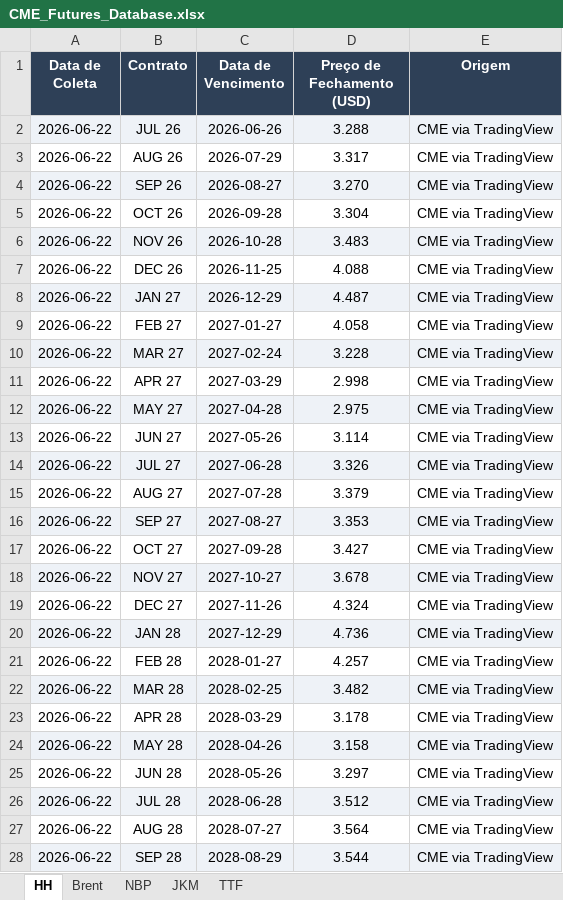
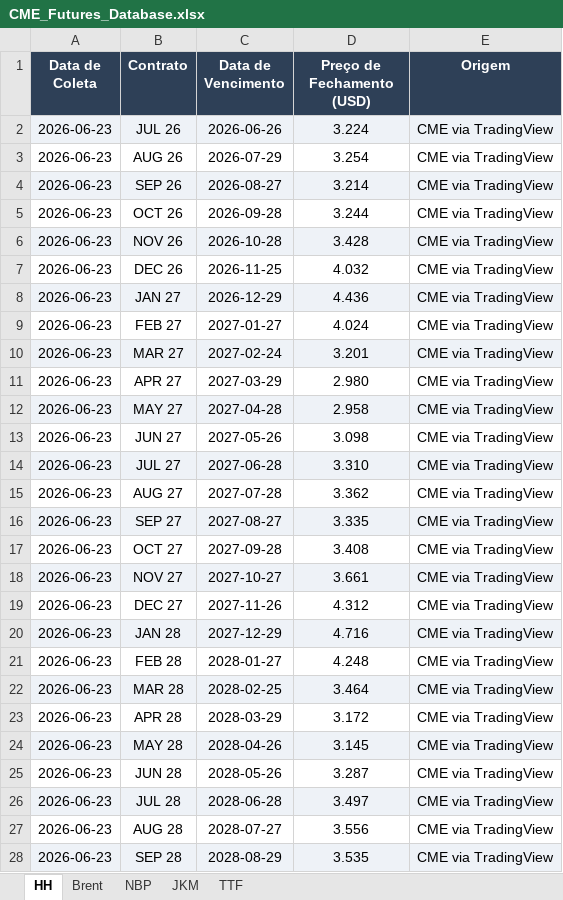
Before and after one commit to c6npvbbvp9-creator/cvu_futures, an Excel workbook: data/CME_Futures_Database.xlsx, sheet HH, drawn as a sheet; only a part is shown; values as stored, in another font and other column widths than the file's, no borders; the diff covers the shown part only; the diff names each change by its address in the sheet, - before the commit and + after, or states it on an @@ line.

```diff
--- a/data/CME_Futures_Database.xlsx (sheet HH)
+++ b/data/CME_Futures_Database.xlsx (sheet HH)
-A2:A28 (Data de Coleta): 2026-06-22
+A2:A28 (Data de Coleta): 2026-06-23
-D2 (Preço de Fechamento (USD)): 3.288
+D2 (Preço de Fechamento (USD)): 3.224
-D3 (Preço de Fechamento (USD)): 3.317
+D3 (Preço de Fechamento (USD)): 3.254
-D4 (Preço de Fechamento (USD)): 3.270
+D4 (Preço de Fechamento (USD)): 3.214
-D5 (Preço de Fechamento (USD)): 3.304
+D5 (Preço de Fechamento (USD)): 3.244
-D6 (Preço de Fechamento (USD)): 3.483
+D6 (Preço de Fechamento (USD)): 3.428
-D7 (Preço de Fechamento (USD)): 4.088
+D7 (Preço de Fechamento (USD)): 4.032
-D8 (Preço de Fechamento (USD)): 4.487
+D8 (Preço de Fechamento (USD)): 4.436
-D9 (Preço de Fechamento (USD)): 4.058
+D9 (Preço de Fechamento (USD)): 4.024
-D10 (Preço de Fechamento (USD)): 3.228
+D10 (Preço de Fechamento (USD)): 3.201
-D11 (Preço de Fechamento (USD)): 2.998
+D11 (Preço de Fechamento (USD)): 2.980
-D12 (Preço de Fechamento (USD)): 2.975
+D12 (Preço de Fechamento (USD)): 2.958
-D13 (Preço de Fechamento (USD)): 3.114
+D13 (Preço de Fechamento (USD)): 3.098
-D14 (Preço de Fechamento (USD)): 3.326
+D14 (Preço de Fechamento (USD)): 3.310
-D15 (Preço de Fechamento (USD)): 3.379
+D15 (Preço de Fechamento (USD)): 3.362
-D16 (Preço de Fechamento (USD)): 3.353
+D16 (Preço de Fechamento (USD)): 3.335
-D17 (Preço de Fechamento (USD)): 3.427
+D17 (Preço de Fechamento (USD)): 3.408
-D18 (Preço de Fechamento (USD)): 3.678
+D18 (Preço de Fechamento (USD)): 3.661
-D19 (Preço de Fechamento (USD)): 4.324
+D19 (Preço de Fechamento (USD)): 4.312
-D20 (Preço de Fechamento (USD)): 4.736
+D20 (Preço de Fechamento (USD)): 4.716
-D21 (Preço de Fechamento (USD)): 4.257
+D21 (Preço de Fechamento (USD)): 4.248
-D22 (Preço de Fechamento (USD)): 3.482
+D22 (Preço de Fechamento (USD)): 3.464
-D23 (Preço de Fechamento (USD)): 3.178
+D23 (Preço de Fechamento (USD)): 3.172
-D24 (Preço de Fechamento (USD)): 3.158
+D24 (Preço de Fechamento (USD)): 3.145
-D25 (Preço de Fechamento (USD)): 3.297
+D25 (Preço de Fechamento (USD)): 3.287
-D26 (Preço de Fechamento (USD)): 3.512
+D26 (Preço de Fechamento (USD)): 3.497
-D27 (Preço de Fechamento (USD)): 3.564
+D27 (Preço de Fechamento (USD)): 3.556
-D28 (Preço de Fechamento (USD)): 3.544
+D28 (Preço de Fechamento (USD)): 3.535
```
Also changed, not shown: 146 edited cells elsewhere in this sheet, sheet Brent, sheet NBP, sheet TTF, sheet JKM.
